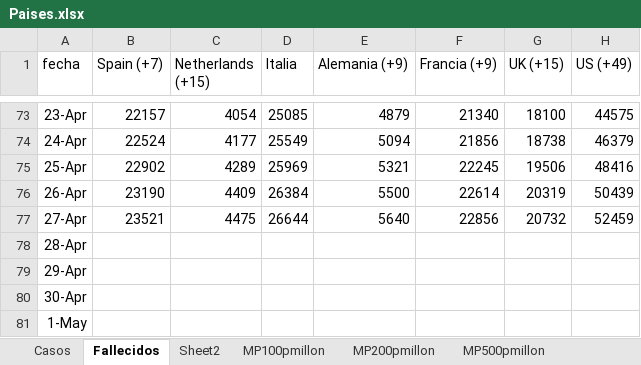
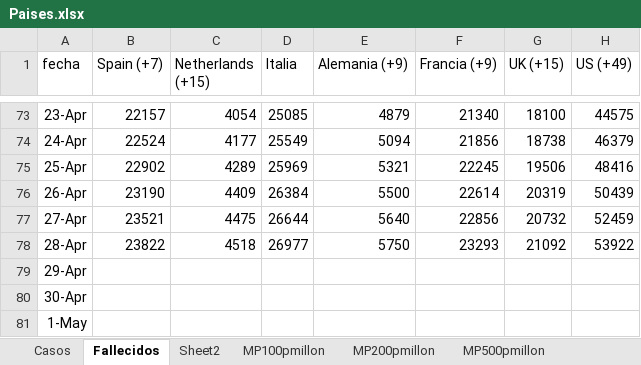
Before and after one commit to nava17490/PowerBI_Covid, an Excel workbook: Sources/Paises.xlsx, sheet Fallecidos, drawn as a sheet; only a part is shown, gaps mark what is left out; values as stored, in another font and other column widths than the file's, no borders; the diff names each change by its address in the sheet, - before the commit and + after, or states it on an @@ line.

Commit message:
Daily data update

```diff
--- a/Sources/Paises.xlsx (sheet Fallecidos)
+++ b/Sources/Paises.xlsx (sheet Fallecidos)
-B78 (Spain (+7)): (empty)
+B78 (Spain (+7)): 23822
-C78 (Netherlands (+15)): (empty)
+C78 (Netherlands (+15)): 4518
-D78 (Italia): (empty)
+D78 (Italia): 26977
-E78 (Alemania (+9)): (empty)
+E78 (Alemania (+9)): 5750
-F78 (Francia (+9)): (empty)
+F78 (Francia (+9)): 23293
-G78 (UK (+15)): (empty)
+G78 (UK (+15)): 21092
-H78 (US (+49)): (empty)
+H78 (US (+49)): 53922
```
Also changed, not shown: sheet Casos, 8 other files.
